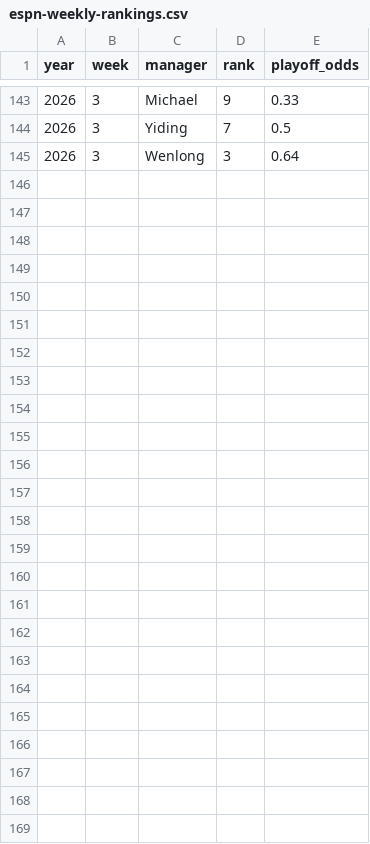
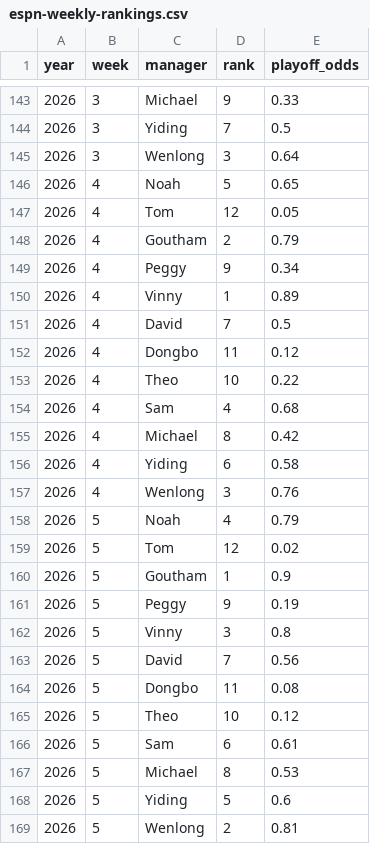
Before and after one commit to nkeshner/meaux-burreax-tier-site, a CSV file: assets/data/espn-weekly-rankings.csv, drawn as a sheet; only a part is shown, gaps mark what is left out; the diff names each change by its address in the sheet, - before the commit and + after, or states it on an @@ line.

Commit message:
Weekly ESPN rankings update (week 5)

```diff
--- a/assets/data/espn-weekly-rankings.csv
+++ b/assets/data/espn-weekly-rankings.csv
+row 146: 2026 | 4 | Noah | 5 | 0.65
+row 147: 2026 | 4 | Tom | 12 | 0.05
+row 148: 2026 | 4 | Goutham | 2 | 0.79
+row 149: 2026 | 4 | Peggy | 9 | 0.34
+row 150: 2026 | 4 | Vinny | 1 | 0.89
+row 151: 2026 | 4 | David | 7 | 0.5
+row 152: 2026 | 4 | Dongbo | 11 | 0.12
+row 153: 2026 | 4 | Theo | 10 | 0.22
+row 154: 2026 | 4 | Sam | 4 | 0.68
+row 155: 2026 | 4 | Michael | 8 | 0.42
+row 156: 2026 | 4 | Yiding | 6 | 0.58
+row 157: 2026 | 4 | Wenlong | 3 | 0.76
+row 158: 2026 | 5 | Noah | 4 | 0.79
+row 159: 2026 | 5 | Tom | 12 | 0.02
+row 160: 2026 | 5 | Goutham | 1 | 0.9
+row 161: 2026 | 5 | Peggy | 9 | 0.19
+row 162: 2026 | 5 | Vinny | 3 | 0.8
+row 163: 2026 | 5 | David | 7 | 0.56
+row 164: 2026 | 5 | Dongbo | 11 | 0.08
+row 165: 2026 | 5 | Theo | 10 | 0.12
+row 166: 2026 | 5 | Sam | 6 | 0.61
+row 167: 2026 | 5 | Michael | 8 | 0.53
+row 168: 2026 | 5 | Yiding | 5 | 0.6
+row 169: 2026 | 5 | Wenlong | 2 | 0.81
```
